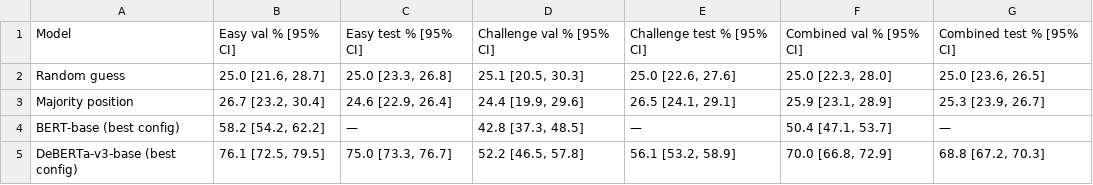
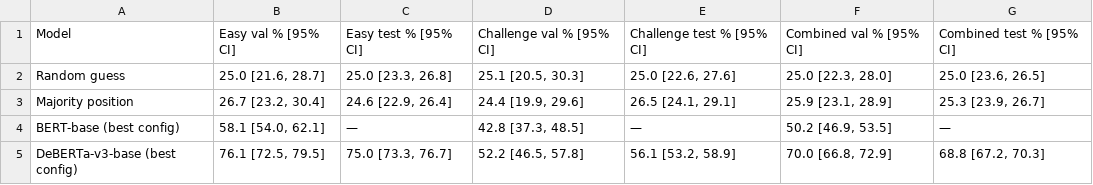
Before and after one commit to WilliamLiSDFZ/CSE151B_Project, a CSV file: results/analysis/t1_main_results.csv, drawn as a sheet.

```diff
--- a/results/analysis/t1_main_results.csv
+++ b/results/analysis/t1_main_results.csv
@@ -3,3 +3,3 @@ Random guess,"25.0 [21.6, 28.7]","25.0 [23.3, 26.8]","25.1 [20.5, 30.3]","25.0 [
 Majority position,"26.7 [23.2, 30.4]","24.6 [22.9, 26.4]","24.4 [19.9, 29.6]","26.5 [24.1, 29.1]","25.9 [23.1, 28.9]","25.3 [23.9, 26.7]"
-BERT-base (best config),"58.2 [54.2, 62.2]",—,"42.8 [37.3, 48.5]",—,"50.4 [47.1, 53.7]",—
+BERT-base (best config),"58.1 [54.0, 62.1]",—,"42.8 [37.3, 48.5]",—,"50.2 [46.9, 53.5]",—
 DeBERTa-v3-base (best config),"76.1 [72.5, 79.5]","75.0 [73.3, 76.7]","52.2 [46.5, 57.8]","56.1 [53.2, 58.9]","70.0 [66.8, 72.9]","68.8 [67.2, 70.3]"
```
Also changed, not shown: results/analysis/t2_all_runs.csv, 17 other files.
